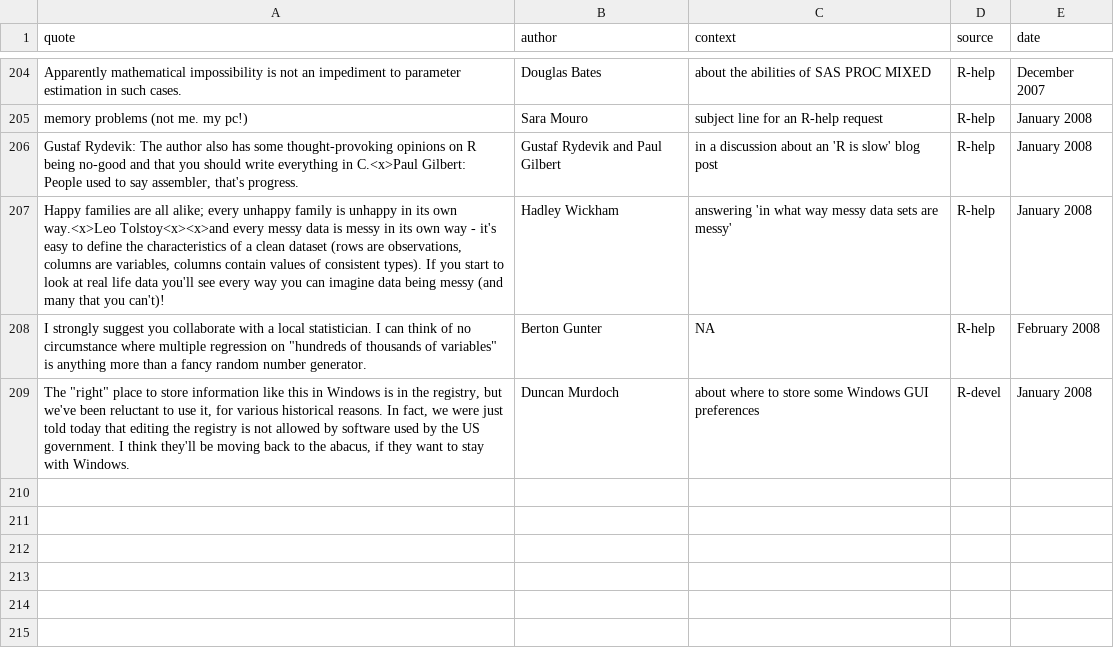
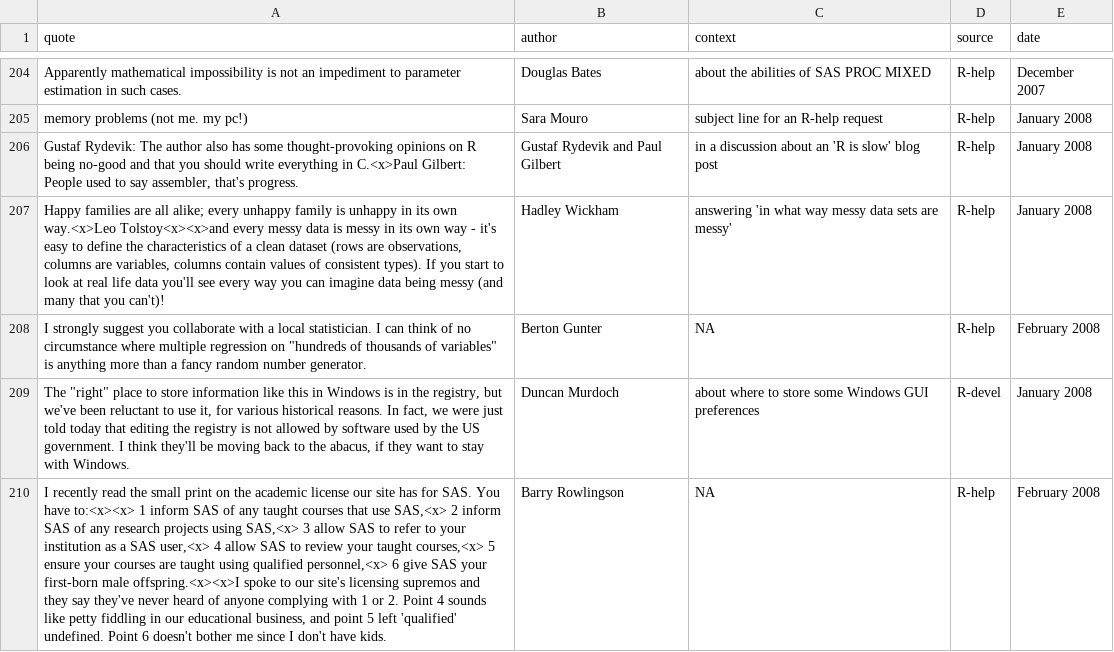
Before and after one commit to r-forge/fortunes, a CSV file: pkg/inst/fortunes/fortunes.csv, drawn as a sheet; only a part is shown, gaps mark what is left out; the diff names each change by its address in the sheet, - before the commit and + after, or states it on an @@ line.

Commit message:
Baz SAS licensing
git-svn-id: svn://svn.r-forge.r-project.org/svnroot/fortunes@235 edb9625f-4e0d-4859-8d74-9fd3b1da38cb

```diff
--- a/pkg/inst/fortunes/fortunes.csv
+++ b/pkg/inst/fortunes/fortunes.csv
+row 210: I recently read the small print on the academic license our site has for SAS. You have to:<x><x> 1 inform SAS of any taught courses that use SAS,<x> 2 inform SAS of any research projects using SAS,<x> 3 allow SAS to refer to your institution as a SAS user,<x> 4 allow SAS to review your taught courses,<x> 5 ensure your courses are taught using qualified personnel,<x> 6 give SAS your first-born male offspring.<x><x>I spoke to our site's licensing supremos and they say they've never heard of anyone complying with 1 or 2. Point 4 sounds like petty fiddling in our educational business, and point 5 left 'qualified' undefined. Point 6 doesn't bother me since I don't have kids. | Barry Rowlingson | NA | R-help | February 2008
```
